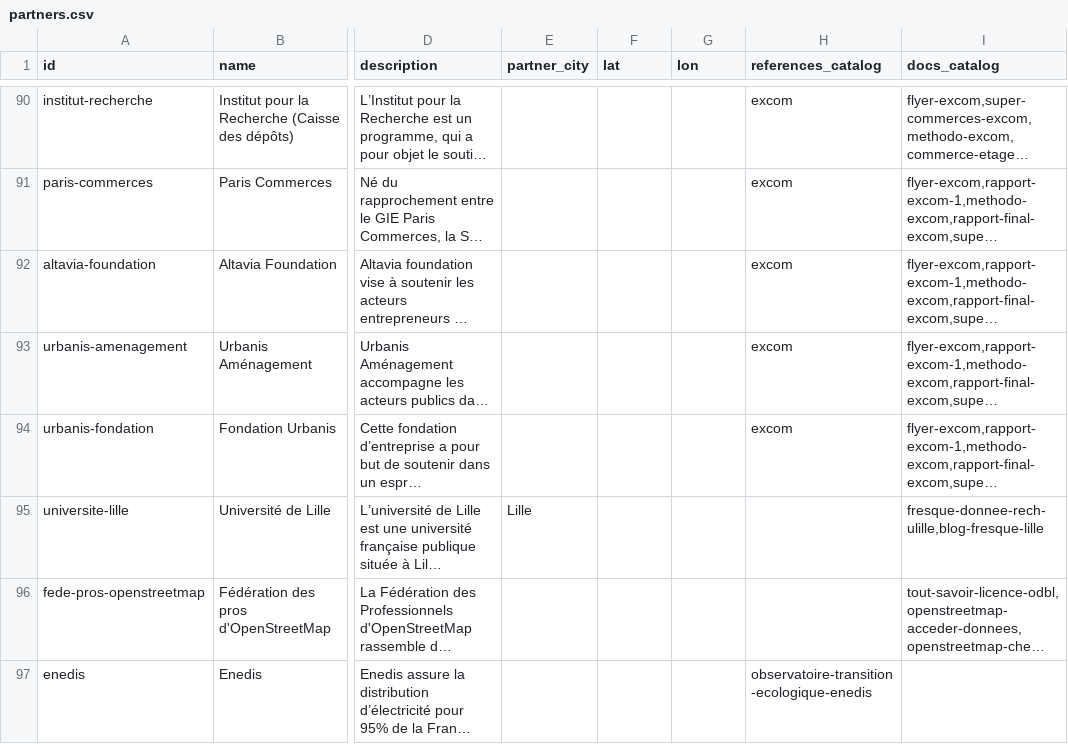
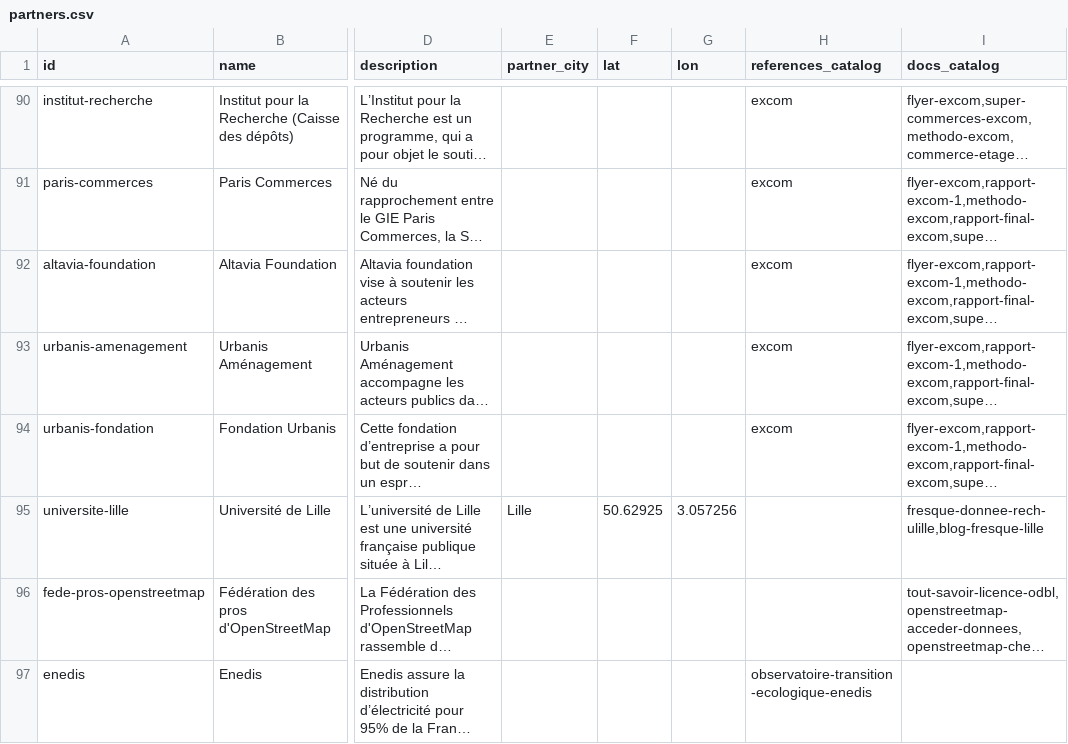
Before and after one commit to datactivist/opendatactivist, a CSV file: public/sitedata/partners.csv, drawn as a sheet; only a part is shown, gaps mark what is left out; long unchanged cells end in …; the diff covers the shown part only; the diff names each change by its address in the sheet, - before the commit and + after, or states it on an @@ line.

```diff
--- a/public/sitedata/partners.csv
+++ b/public/sitedata/partners.csv
-F95 (lat): (empty)
+F95 (lat): 50.62925
-G95 (lon): (empty)
+G95 (lon): 3.057256
```
Also changed, not shown: 2 added rows and 13 edited cells elsewhere in this file.
